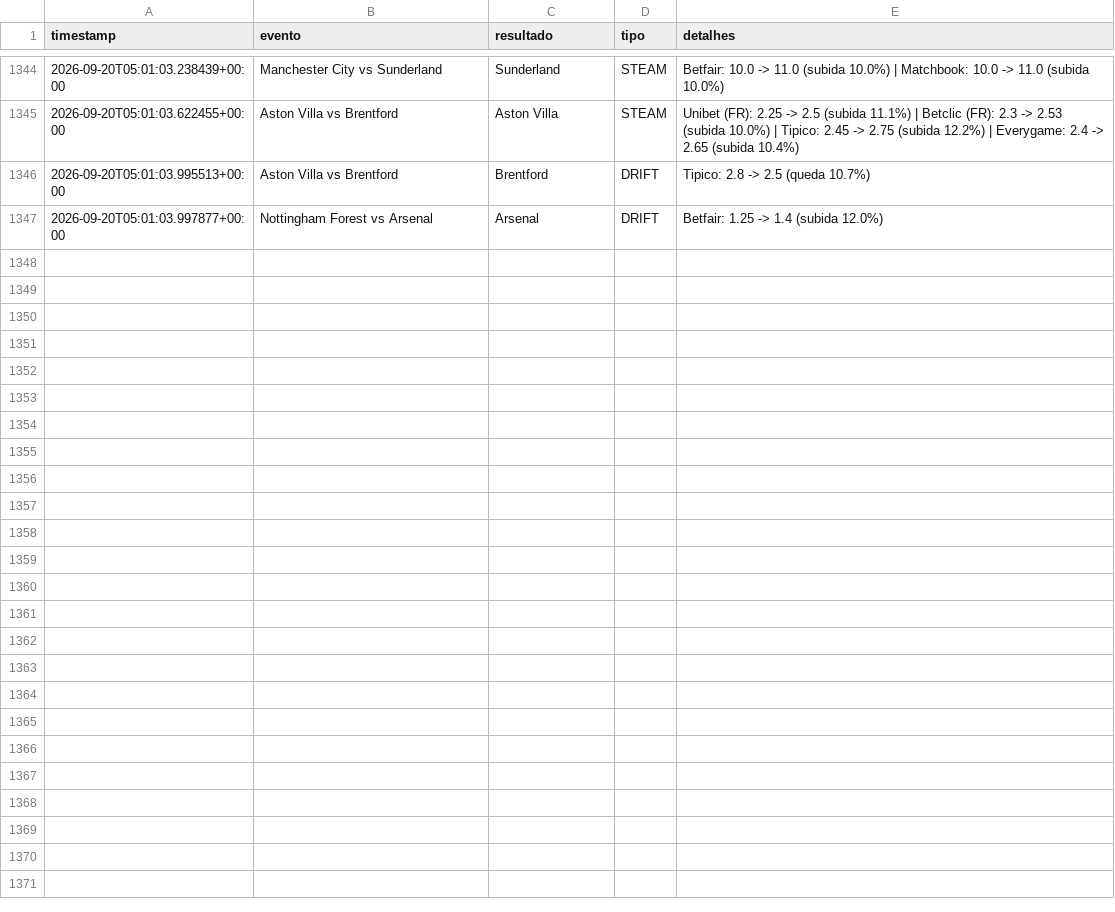
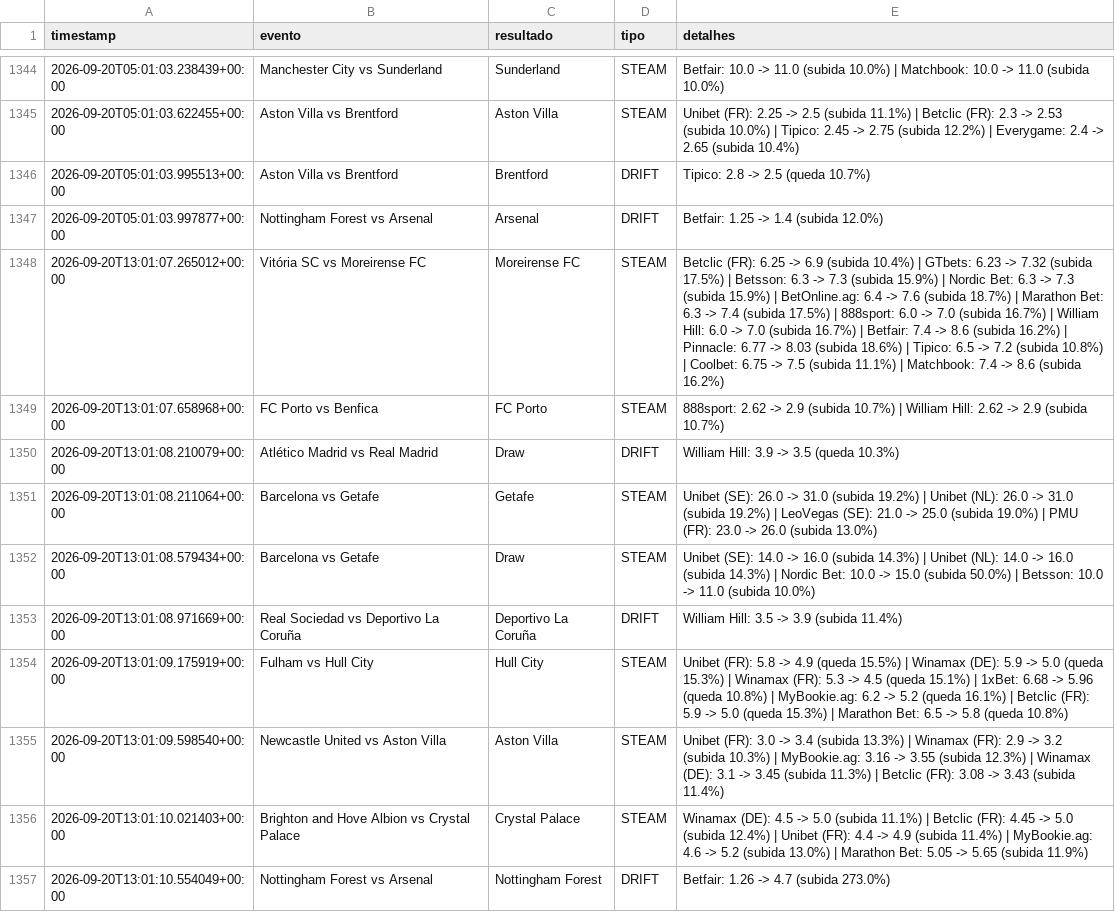
Before and after one commit to goncalomiguelpiedadesantos-spec/Agent-Odds, a CSV file: alertas_movimento.csv, drawn as a sheet; only a part is shown, gaps mark what is left out.

```diff
--- a/alertas_movimento.csv
+++ b/alertas_movimento.csv
@@ -1347 +1347,11 @@ timestamp,evento,resultado,tipo,detalhes
 2026-09-20T05:01:03.997877+00:00,Nottingham Forest vs Arsenal,Arsenal,DRIFT,Betfair: 1.25 -> 1.4 (subida 12.0%)
+2026-09-20T13:01:07.265012+00:00,Vitória SC vs Moreirense FC,Moreirense FC,STEAM,Betclic (FR): 6.25 -> 6.9 (subida 10.4%) | GTbets: 6.23 -> 7.32 (subida 17.5%) | Betsson: 6.3 -> 7.3 (subida 15.9%) | Nordic Bet: 6.3 -> 7.3 (subida 15.9%) | BetOnline.ag: 6.4 -> 7.6 (subida 18.7%) | Marathon Bet: 6.3 -> 7.4 (subida 17.5%) | 888sport: 6.0 -> 7.0 (subida 16.7%) | William Hill: 6.0 -> 7.0 (subida 16.7%) | Betfair: 7.4 -> 8.6 (subida 16.2%) | Pinnacle: 6.77 -> 8.03 (subida 18.6%) | Tipico: 6.5 -> 7.2 (subida 10.8%) | Coolbet: 6.75 -> 7.5 (subida 11.1%) | Matchbook: 7.4 -> 8.6 (subida 16.2%)
+2026-09-20T13:01:07.658968+00:00,FC Porto vs Benfica,FC Porto,STEAM,888sport: 2.62 -> 2.9 (subida 10.7%) | William Hill: 2.62 -> 2.9 (subida 10.7%)
+2026-09-20T13:01:08.210079+00:00,Atlético Madrid vs Real Madrid,Draw,DRIFT,William Hill: 3.9 -> 3.5 (queda 10.3%)
+2026-09-20T13:01:08.211064+00:00,Barcelona vs Getafe,Getafe,STEAM,Unibet (SE): 26.0 -> 31.0 (subida 19.2%) | Unibet (NL): 26.0 -> 31.0 (subida 19.2%) | LeoVegas (SE): 21.0 -> 25.0 (subida 19.0%) | PMU (FR): 23.0 -> 26.0 (subida 13.0%)
+2026-09-20T13:01:08.579434+00:00,Barcelona vs Getafe,Draw,STEAM,Unibet (SE): 14.0 -> 16.0 (subida 14.3%) | Unibet (NL): 14.0 -> 16.0 (subida 14.3%) | Nordic Bet: 10.0 -> 15.0 (subida 50.0%) | Betsson: 10.0 -> 11.0 (subida 10.0%)
+2026-09-20T13:01:08.971669+00:00,Real Sociedad vs Deportivo La Coruña,Deportivo La Coruña,DRIFT,William Hill: 3.5 -> 3.9 (subida 11.4%)
+2026-09-20T13:01:09.175919+00:00,Fulham vs Hull City,Hull City,STEAM,Unibet (FR): 5.8 -> 4.9 (queda 15.5%) | Winamax (DE): 5.9 -> 5.0 (queda 15.3%) | Winamax (FR): 5.3 -> 4.5 (queda 15.1%) | 1xBet: 6.68 -> 5.96 (queda 10.8%) | MyBookie.ag: 6.2 -> 5.2 (queda 16.1%) | Betclic (FR): 5.9 -> 5.0 (queda 15.3%) | Marathon Bet: 6.5 -> 5.8 (queda 10.8%)
+2026-09-20T13:01:09.598540+00:00,Newcastle United vs Aston Villa,Aston Villa,STEAM,Unibet (FR): 3.0 -> 3.4 (subida 13.3%) | Winamax (FR): 2.9 -> 3.2 (subida 10.3%) | MyBookie.ag: 3.16 -> 3.55 (subida 12.3%) | Winamax (DE): 3.1 -> 3.45 (subida 11.3%) | Betclic (FR): 3.08 -> 3.43 (subida 11.4%)
+2026-09-20T13:01:10.021403+00:00,Brighton and Hove Albion vs Crystal Palace,Crystal Palace,STEAM,Winamax (DE): 4.5 -> 5.0 (subida 11.1%) | Betclic (FR): 4.45 -> 5.0 (subida 12.4%) | Unibet (FR): 4.4 -> 4.9 (subida 11.4%) | MyBookie.ag: 4.6 -> 5.2 (subida 13.0%) | Marathon Bet: 5.05 -> 5.65 (subida 11.9%)
+2026-09-20T13:01:10.554049+00:00,Nottingham Forest vs Arsenal,Nottingham Forest,DRIFT,Betfair: 1.26 -> 4.7 (subida 273.0%)
```
Also changed, not shown: 1 other file.
